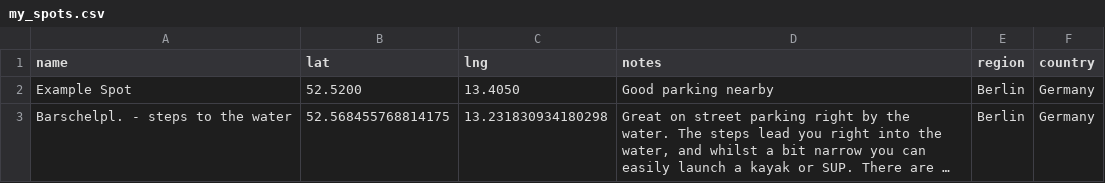
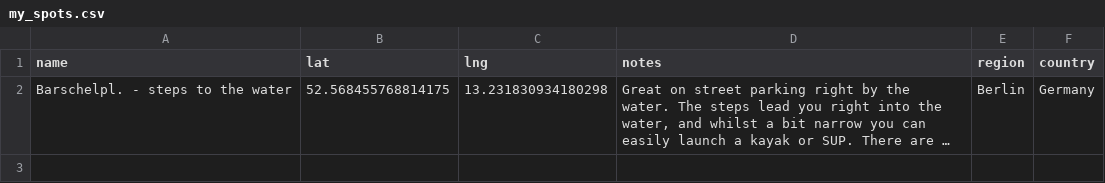
Before and after one commit to powerbiferrytales/kayak-spots, a CSV file: my_spots.csv, drawn as a sheet; long unchanged cells end in …; the diff names each change by its address in the sheet, - before the commit and + after, or states it on an @@ line.

```diff
--- a/my_spots.csv
+++ b/my_spots.csv
-row 2: Example Spot | 52.5200 | 13.4050 | Good parking nearby | Berlin | Germany
```
Also changed, not shown: 1 other file.
